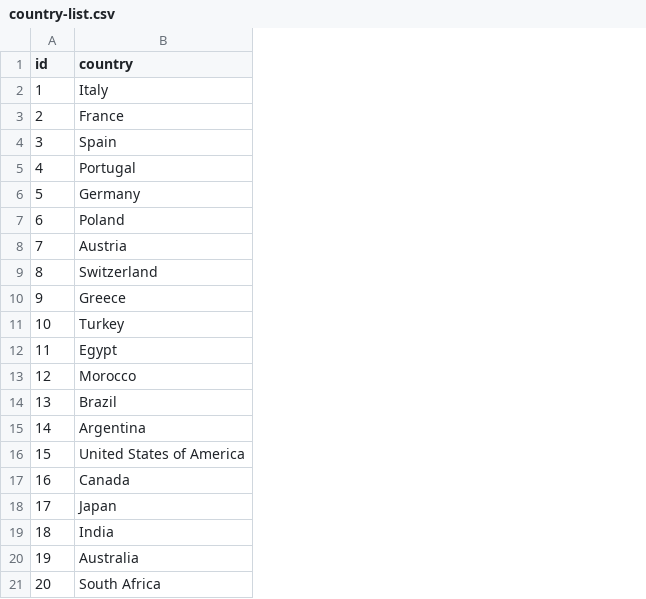
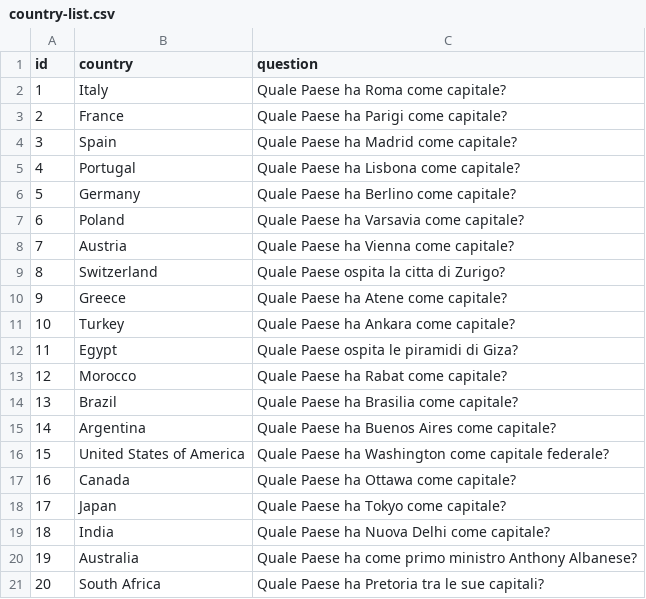
Before and after one commit to Cociancich/geonext, a CSV file: country-list.csv, drawn as a sheet; the diff names each change by its address in the sheet, - before the commit and + after, or states it on an @@ line.

```diff
--- a/country-list.csv
+++ b/country-list.csv
+column C (question), rows 2-21: Quale Paese ha Roma come capitale? | Quale Paese ha Parigi come capitale? | Quale Paese ha Madrid come capitale? | Quale Paese ha Lisbona come capitale? | Quale Paese ha Berlino come capitale? | Quale Paese ha Varsavia come capitale? | Quale Paese ha Vienna come capitale? | Quale Paese ospita la citta di Zurigo? | Quale Paese ha Atene come capitale? | Quale Paese ha Ankara come capitale? | Quale Paese ospita le piramidi di Giza? | Quale Paese ha Rabat come capitale? | Quale Paese ha Brasilia come capitale? | Quale Paese ha Buenos Aires come capitale? | Quale Paese ha Washington come capitale federale? | Quale Paese ha Ottawa come capitale? | Quale Paese ha Tokyo come capitale? | Quale Paese ha Nuova Delhi come capitale? | Quale Paese ha come primo ministro Anthony Albanese? | Quale Paese ha Pretoria tra le sue capitali?
```
Also changed, not shown: 1 other file.
